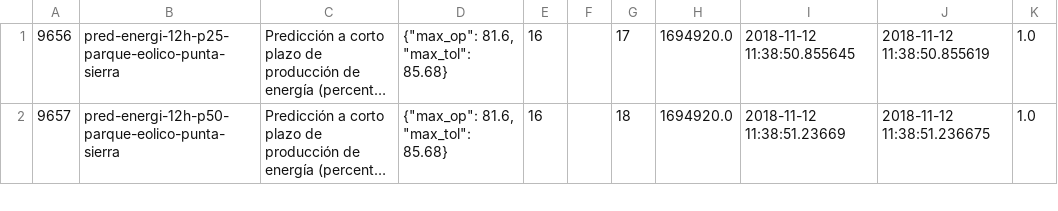
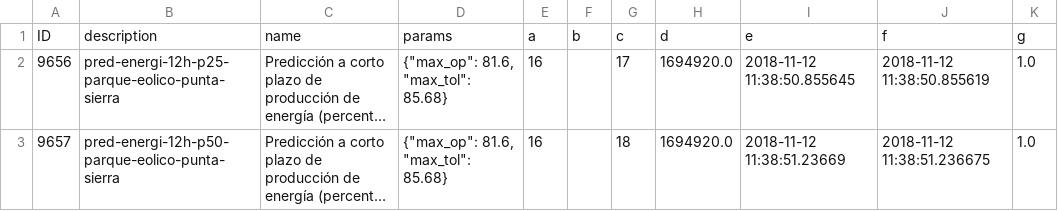
Before and after one commit to carlospetry77/files, a CSV file: topology_key.csv, drawn as a sheet; only a part is shown; long unchanged cells end in …; the diff names each change by its address in the sheet, - before the commit and + after, or states it on an @@ line.

Commit message:
Update topology_key.csv

```diff
--- a/topology_key.csv
+++ b/topology_key.csv
+row 1: ID | description | name | params | a | b | c | d | e | f | g
```
